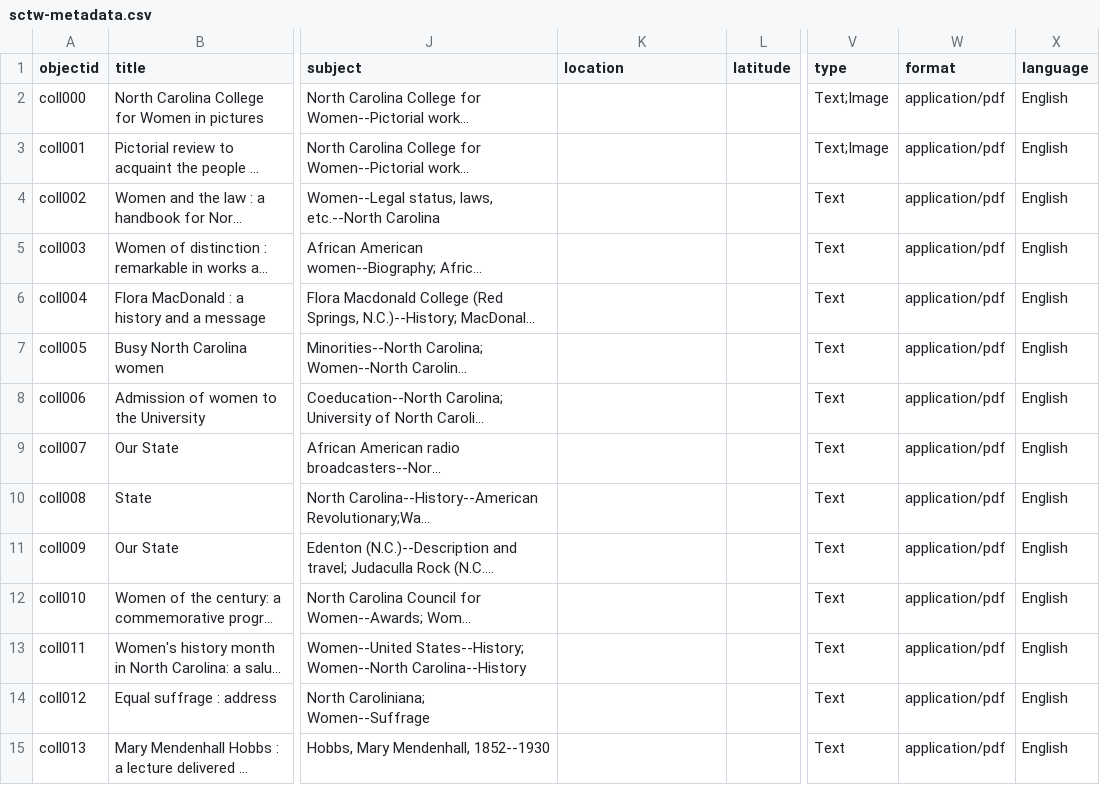
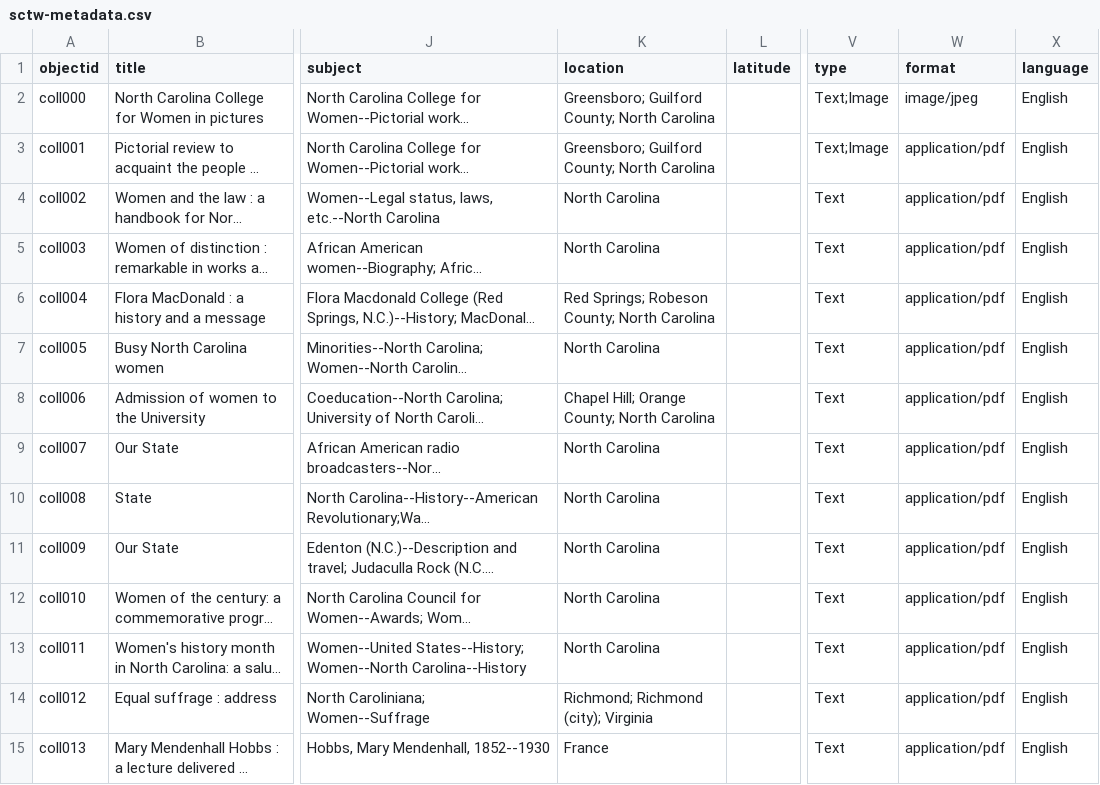
Before and after one commit to asmythe81/demo-repository, a CSV file: _data/sctw-metadata.csv, drawn as a sheet; only a part is shown, gaps mark what is left out; long unchanged cells end in …; the diff covers the shown part only; the diff names each change by its address in the sheet, - before the commit and + after, or states it on an @@ line.

Commit message:
Update metadata with location info

```diff
--- a/_data/sctw-metadata.csv
+++ b/_data/sctw-metadata.csv
-K2:K3 (location): (empty)
+K2:K3 (location): Greensboro; Guilford County; North Carolina
-W2 (format): application/pdf
+W2 (format): image/jpeg
-K4:K5 (location): (empty)
+K4:K5 (location): North Carolina
-K6 (location): (empty)
+K6 (location): Red Springs; Robeson County; North Carolina
-K7 (location): (empty)
+K7 (location): North Carolina
-K8 (location): (empty)
+K8 (location): Chapel Hill; Orange County; North Carolina
-K9:K13 (location): (empty)
+K9:K13 (location): North Carolina
-K14 (location): (empty)
+K14 (location): Richmond; Richmond (city); Virginia
-K15 (location): (empty)
+K15 (location): France
```
Also changed, not shown: 68 edited cells elsewhere in this file.
